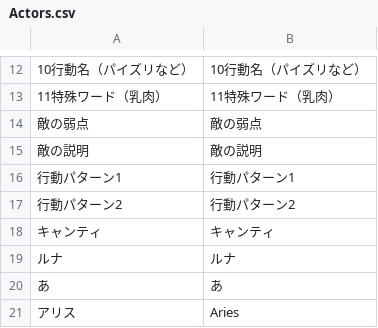
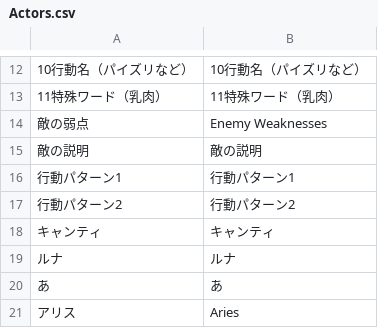
Before and after one commit to Giratena/Captured-Als-To-Romeria-Translation, a CSV file: Translation Script/Actors.csv, drawn as a sheet; only a part is shown, gaps mark what is left out.

Commit message:
Update Actors.csv

```diff
--- a/Translation Script/Actors.csv
+++ b/Translation Script/Actors.csv
@@ -13,3 +13,3 @@
 "11特殊ワード（乳肉）","11特殊ワード（乳肉）"
-"敵の弱点","敵の弱点"
+"敵の弱点","Enemy Weaknesses"
 "敵の説明","敵の説明"
```
